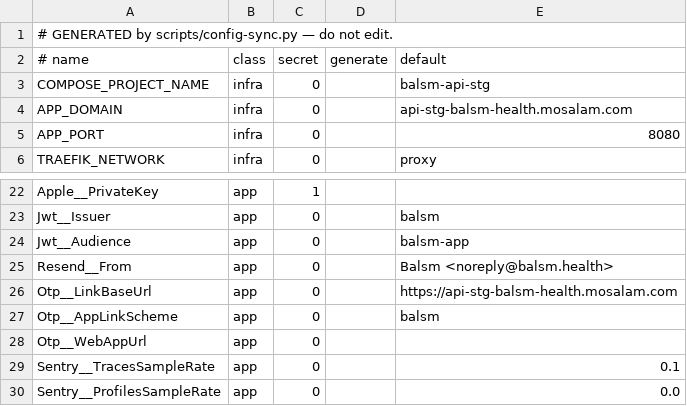
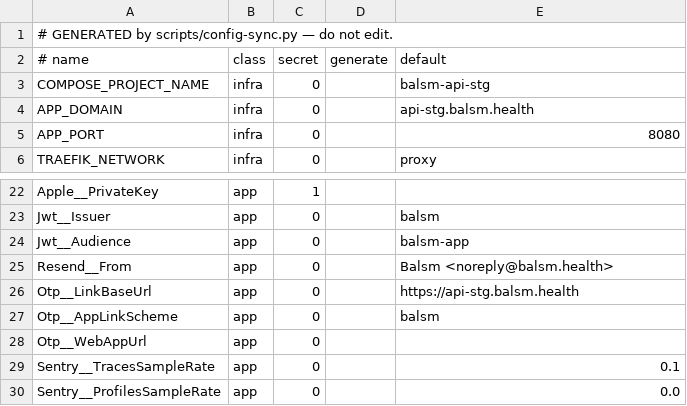
Before and after one commit to balsm-health/Balsm-API-DotNet, a TSV file: config/keys.generated.tsv, drawn as a sheet; only a part is shown, gaps mark what is left out.

```diff
--- a/config/keys.generated.tsv
+++ b/config/keys.generated.tsv
@@ -3,3 +3,3 @@
 COMPOSE_PROJECT_NAME	infra	0		balsm-api-stg
-APP_DOMAIN	infra	0		api-stg-balsm-health.mosalam.com
+APP_DOMAIN	infra	0		api-stg.balsm.health
 APP_PORT	infra	0		8080
@@ -25,3 +25,3 @@ Jwt__Audience	app	0		balsm-app
 Resend__From	app	0		Balsm <noreply@balsm.health>
-Otp__LinkBaseUrl	app	0		https://api-stg-balsm-health.mosalam.com
+Otp__LinkBaseUrl	app	0		https://api-stg.balsm.health
 Otp__AppLinkScheme	app	0		balsm
```
Also changed, not shown: 8 other files.
